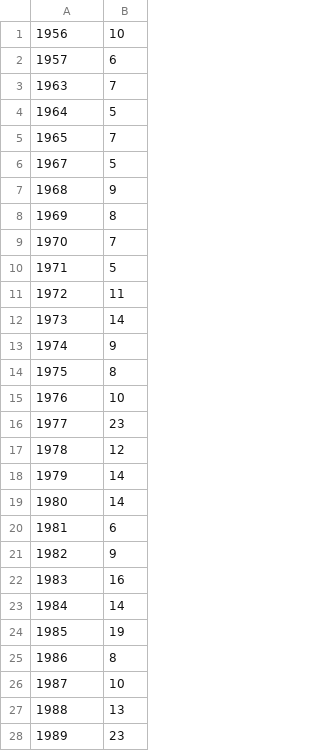
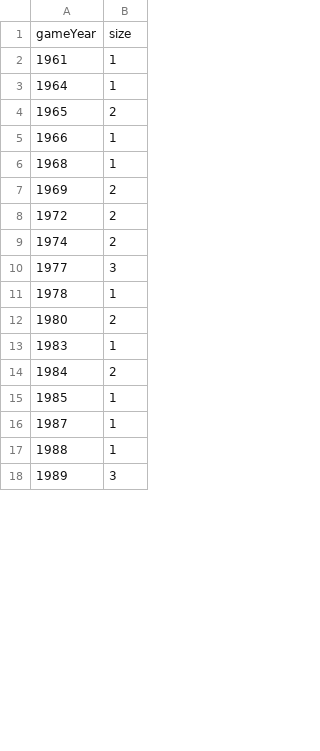
Before and after one commit to sjsu-cs131-f25/hoopstats-NBA-box-scores, a TSV file: proj3/out/cluster_sizes_by_entity.tsv, drawn as a sheet; only a part is shown; the diff covers the shown part only.

Commit message:
proj3: year↔player edges; manual threshold=3; outcomes by gameYear (3PA mean/median); histogram; tmux log

```diff
--- a/proj3/out/cluster_sizes_by_entity.tsv
+++ b/proj3/out/cluster_sizes_by_entity.tsv
@@ -1,28 +1,18 @@
-1956	10
-1957	6
-1963	7
-1964	5
-1965	7
-1967	5
-1968	9
-1969	8
-1970	7
-1971	5
-1972	11
-1973	14
-1974	9
-1975	8
-1976	10
-1977	23
-1978	12
-1979	14
-1980	14
-1981	6
-1982	9
-1983	16
-1984	14
-1985	19
-1986	8
-1987	10
-1988	13
-1989	23
+gameYear	size
+1961	1
+1964	1
+1965	2
+1966	1
+1968	1
+1969	2
+1972	2
+1974	2
+1977	3
+1978	1
+1980	2
+1983	1
+1984	2
+1985	1
+1987	1
+1988	1
+1989	3
```
Also changed, not shown: 12 removed rows and 25 edited cells elsewhere in this file, proj3/out/edges.tsv, proj3/out/top30_compare.tsv, 10 other files.
